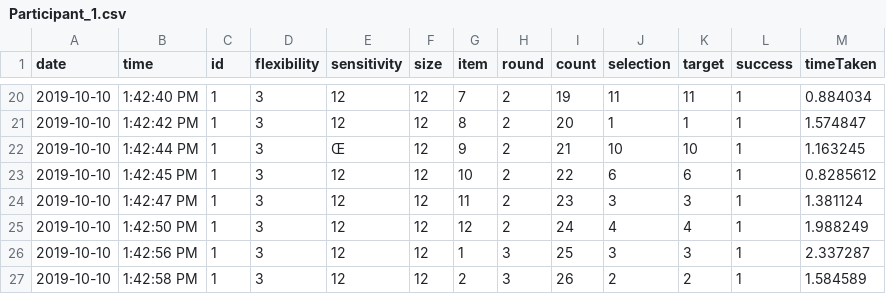
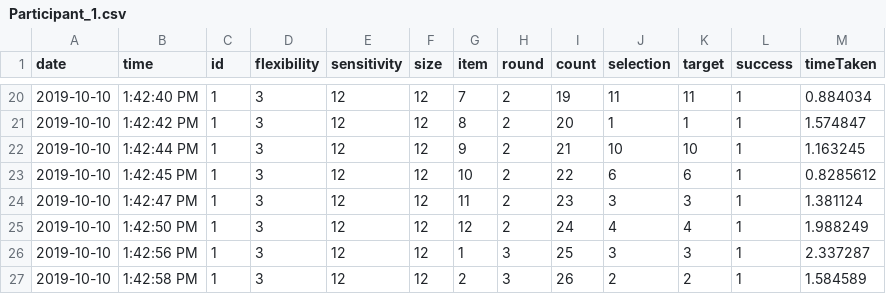
Before and after one commit to AlfGuerrero/FlexStylus, a CSV file: FlexStylusUnityProject/Assets/Data/Participant_1.csv, drawn as a sheet; only a part is shown, gaps mark what is left out; the diff names each change by its address in the sheet, - before the commit and + after, or states it on an @@ line.

Commit message:
Update Participant_1.csv

```diff
--- a/FlexStylusUnityProject/Assets/Data/Participant_1.csv
+++ b/FlexStylusUnityProject/Assets/Data/Participant_1.csv
-E22 (sensitivity): Œ
+E22 (sensitivity): 12
```
